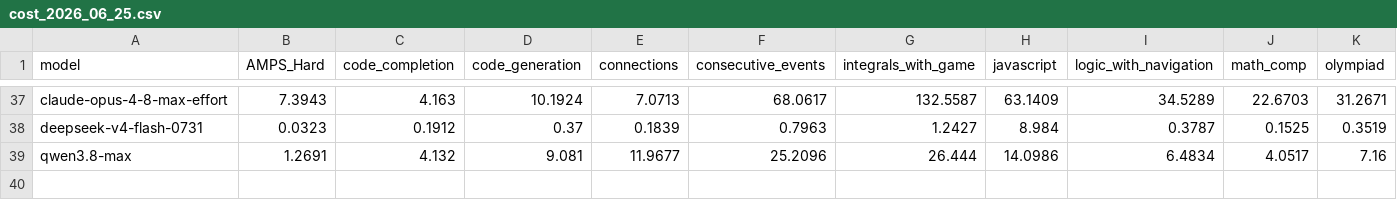
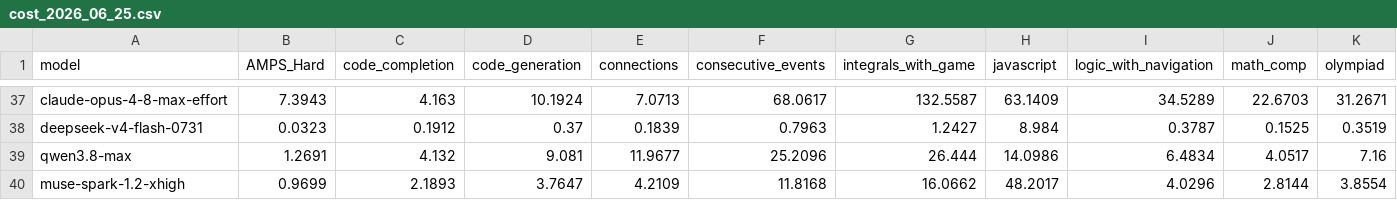
Before and after one commit to DeepSeaGazer/new-livebench, a CSV file: public/cost_2026_06_25.csv, drawn as a sheet; only a part is shown, gaps mark what is left out; rows hold the shown columns only; the diff names each change by its address in the sheet, - before the commit and + after, or states it on an @@ line.

```diff
--- a/public/cost_2026_06_25.csv
+++ b/public/cost_2026_06_25.csv
+row 40: muse-spark-1.2-xhigh | 0.9699 | 2.1893 | 3.7647 | 4.2109 | 11.8168 | 16.0662 | 48.2017 | 4.0296 | 2.8144 | 3.8554
```
Also changed, not shown: public/table_2026_06_25.csv.
